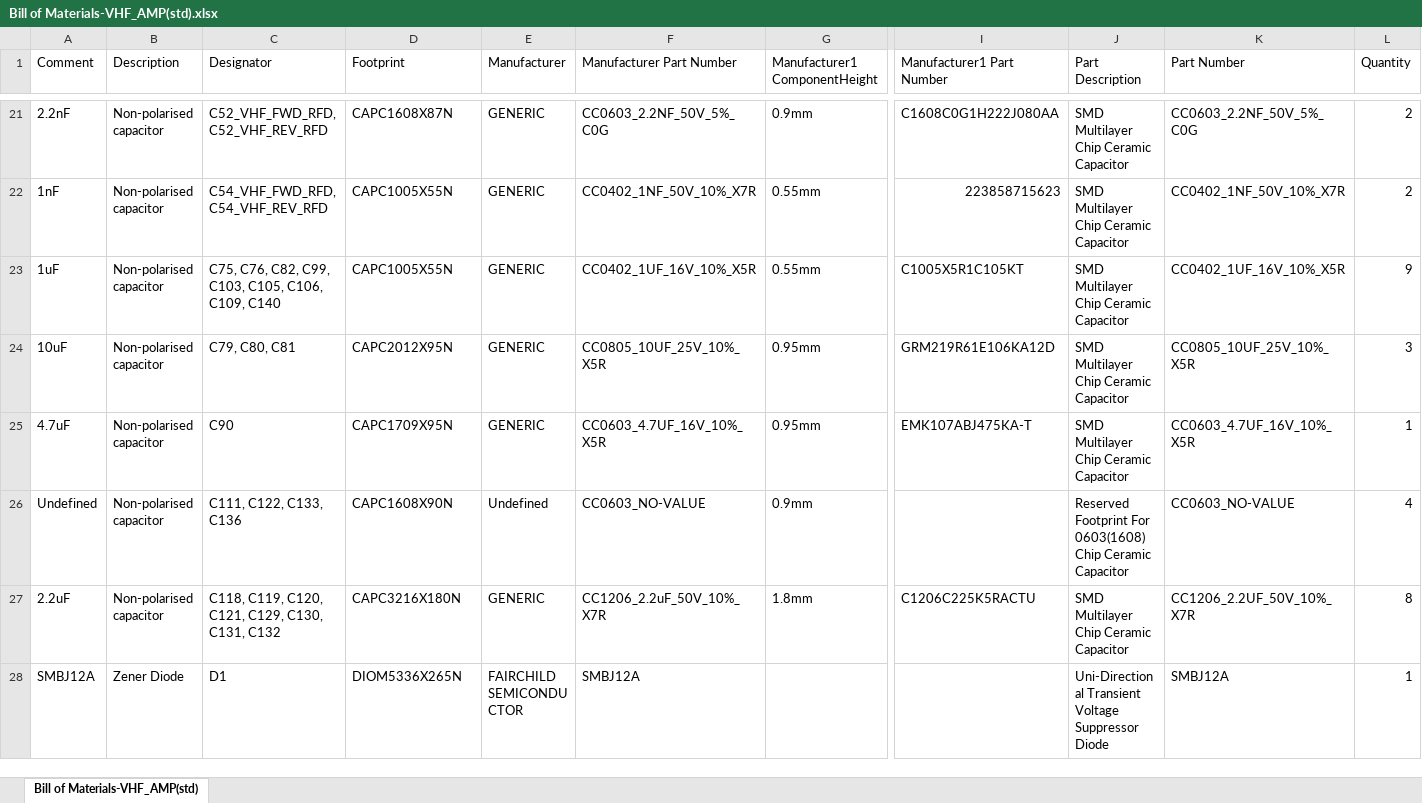
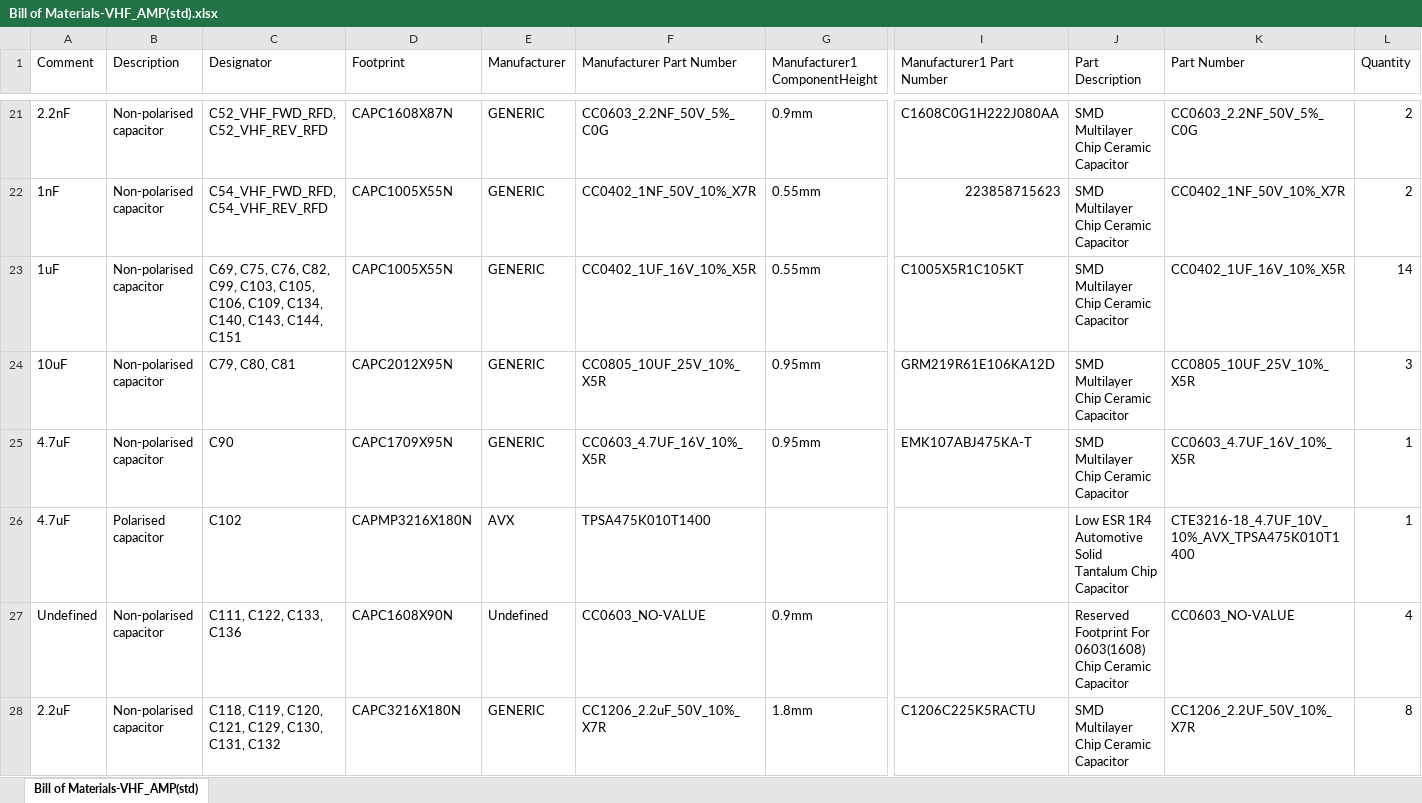
Before and after one commit to sinara-hw/VHF_Amp, an Excel workbook: Project Outputs for VHF_AMP/BOM/Bill of Materials-VHF_AMP(std).xlsx, sheet Bill of Materials-VHF_AMP(std), drawn as a sheet; only a part is shown, gaps mark what is left out; the shorter side is filled out with more unchanged rows; values as stored, in another font and other column widths than the file's, no cell formats; rows hold the shown columns only; the diff covers the shown part only; the diff names each change by its address in the sheet, - before the commit and + after, or states it on an @@ line.

```diff
--- a/Project Outputs for VHF_AMP/BOM/Bill of Materials-VHF_AMP(std).xlsx (sheet Bill of Materials-VHF_AMP(std))
+++ b/Project Outputs for VHF_AMP/BOM/Bill of Materials-VHF_AMP(std).xlsx (sheet Bill of Materials-VHF_AMP(std))
-C23 (Designator): C75, C76, C82, C99, C103, C105, C106, C109, C140
+C23 (Designator): C69, C75, C76, C82, C99, C103, C105, C106, C109, C134, C140, C143, C144, C151
-L23 (Quantity): 9
+L23 (Quantity): 14
+row 26: 4.7uF | Polarised capacitor | C102 | CAPMP3216X180N | AVX | TPSA475K010T1400 |  |  | Low ESR 1R4 Automotive Solid Tantalum Chip Capacitor | CTE3216-18_4.7UF_10V_10%_AVX_TPSA475K010T1400 | 1
```
Also changed, not shown: 11 added rows, 4 removed rows and 45 edited cells elsewhere in this sheet, cell formats, 35 other files.
